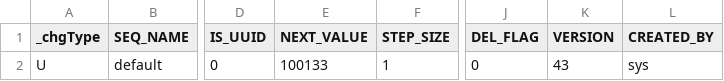
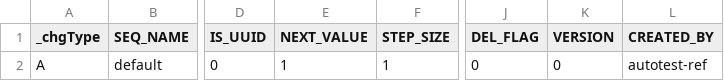
Before and after one commit to entropy-cloud/nop-app-mall, a CSV file: app-mall-service/cases/app/mall/service/TestLitemallGoodsBizModel/testSave/output/tables/nop_sys_sequence.csv, drawn as a sheet; only a part is shown, gaps mark what is left out; the diff names each change by its address in the sheet, - before the commit and + after, or states it on an @@ line.

```diff
--- a/app-mall-service/cases/app/mall/service/TestLitemallGoodsBizModel/testSave/output/tables/nop_sys_sequence.csv
+++ b/app-mall-service/cases/app/mall/service/TestLitemallGoodsBizModel/testSave/output/tables/nop_sys_sequence.csv
-A2 (_chgType): U
+A2 (_chgType): A
-E2 (NEXT_VALUE): 100133
+E2 (NEXT_VALUE): 1
-K2 (VERSION): 43
+K2 (VERSION): 0
-L2 (CREATED_BY): sys
+L2 (CREATED_BY): autotest-ref
```
Also changed, not shown: 3 other files.
